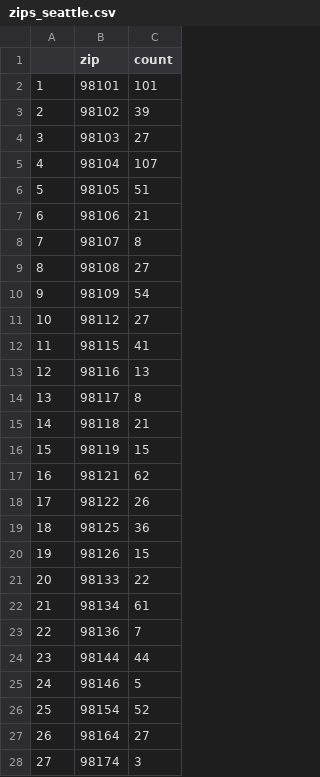
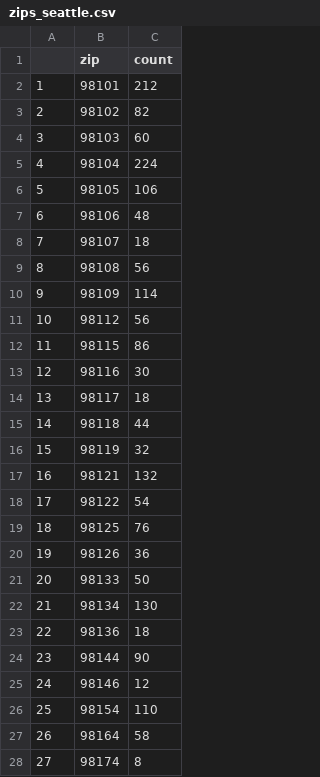
Before and after one commit to UWSEDS-aut17/uwseds-group-transit-and-social-science, a CSV file: Data/zips_seattle.csv, drawn as a sheet; only a part is shown; the diff covers the shown part only.

```diff
--- a/Data/zips_seattle.csv
+++ b/Data/zips_seattle.csv
@@ -1,28 +1,28 @@
 "","zip","count"
-"1","98101",101
-"2","98102",39
-"3","98103",27
-"4","98104",107
-"5","98105",51
-"6","98106",21
-"7","98107",8
-"8","98108",27
-"9","98109",54
-"10","98112",27
-"11","98115",41
-"12","98116",13
-"13","98117",8
-"14","98118",21
-"15","98119",15
-"16","98121",62
-"17","98122",26
-"18","98125",36
-"19","98126",15
-"20","98133",22
-"21","98134",61
-"22","98136",7
-"23","98144",44
-"24","98146",5
-"25","98154",52
-"26","98164",27
-"27","98174",3
+"1","98101",212
+"2","98102",82
+"3","98103",60
+"4","98104",224
+"5","98105",106
+"6","98106",48
+"7","98107",18
+"8","98108",56
+"9","98109",114
+"10","98112",56
+"11","98115",86
+"12","98116",30
+"13","98117",18
+"14","98118",44
+"15","98119",32
+"16","98121",132
+"17","98122",54
+"18","98125",76
+"19","98126",36
+"20","98133",50
+"21","98134",130
+"22","98136",18
+"23","98144",90
+"24","98146",12
+"25","98154",110
+"26","98164",58
+"27","98174",8
```
Also changed, not shown: 1 removed row and 2 edited cells elsewhere in this file, 1 other file.
